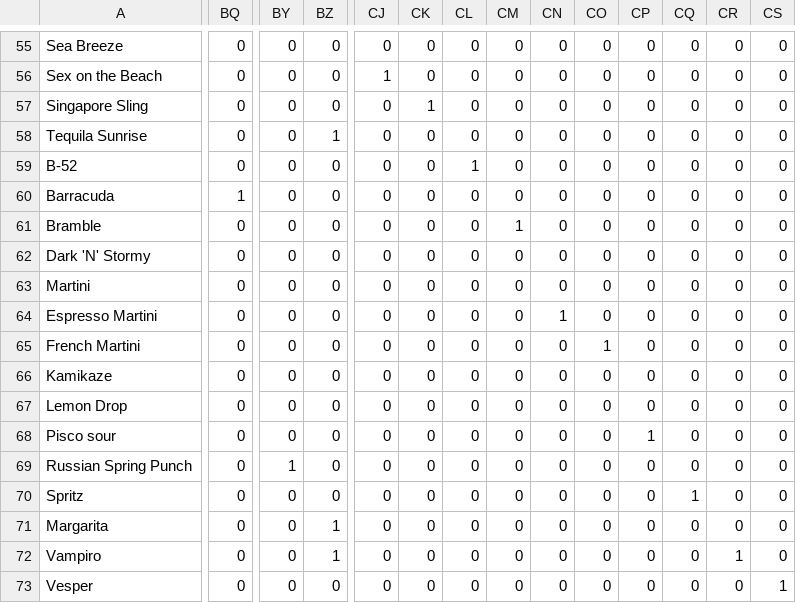
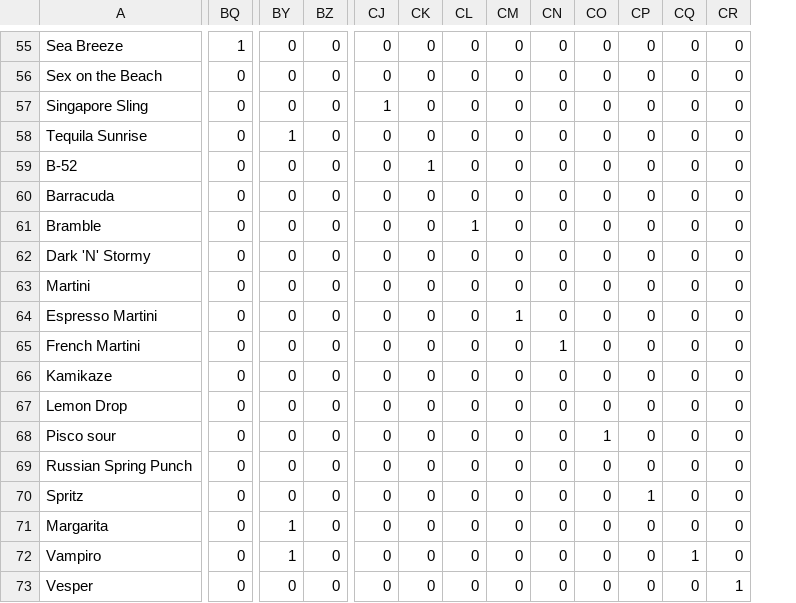
Before and after one commit to arpachuilo/fizz, a CSV file: clustering/cleaned.csv, drawn as a sheet; only a part is shown, gaps mark what is left out; the diff covers the shown part only; the diff names each change by its address in the sheet, - before the commit and + after, or states it on an @@ line.

```diff
--- a/clustering/cleaned.csv
+++ b/clustering/cleaned.csv
-column CS, rows 55-73: 0 | 0 | 0 | 0 | 0 | 0 | 0 | 0 | 0 | 0 | 0 | 0 | 0 | 0 | 0 | 0 | 0 | 0 | 1
-BQ55: 0
+BQ55: 1
-CJ56: 1
+CJ56: 0
-CJ57: 0
+CJ57: 1
-CK57: 1
+CK57: 0
-BY58: 0
+BY58: 1
-BZ58: 1
+BZ58: 0
-CK59: 0
+CK59: 1
-CL59: 1
+CL59: 0
-BQ60: 1
+BQ60: 0
-CL61: 0
+CL61: 1
-CM61: 1
+CM61: 0
-CM64: 0
+CM64: 1
-CN64: 1
+CN64: 0
-CN65: 0
+CN65: 1
-CO65: 1
+CO65: 0
-CO68: 0
+CO68: 1
-CP68: 1
+CP68: 0
-BY69: 1
+BY69: 0
-CP70: 0
+CP70: 1
-CQ70: 1
+CQ70: 0
-BY71:BY72: 0
+BY71:BY72: 1
-BZ71:BZ72: 1
+BZ71:BZ72: 0
-CQ72: 0
+CQ72: 1
-CR72: 1
+CR72: 0
-CR73: 0
+CR73: 1
```
Also changed, not shown: 40 edited cells elsewhere in this file, 13 other files.
